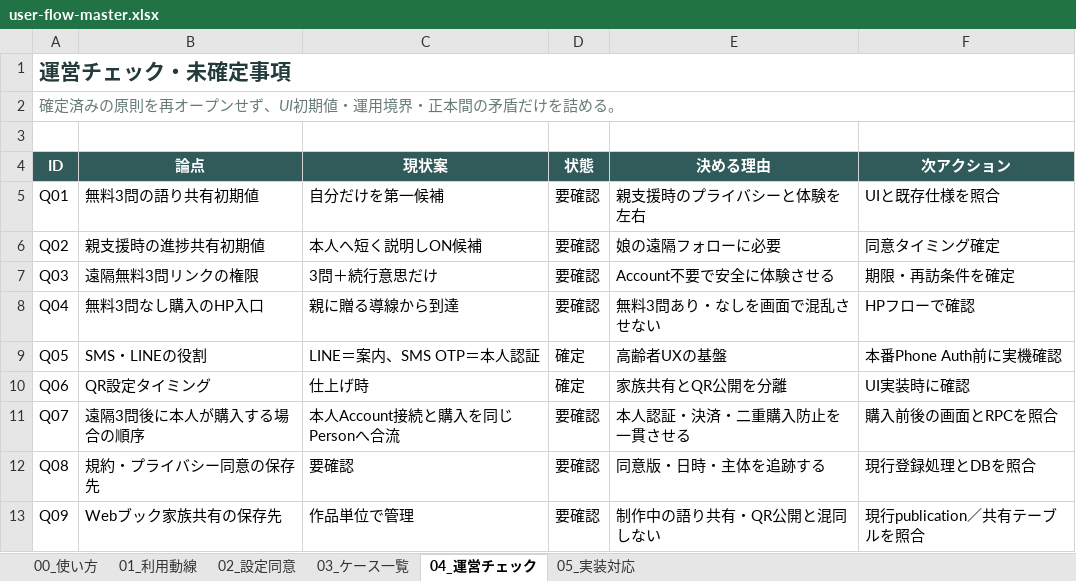
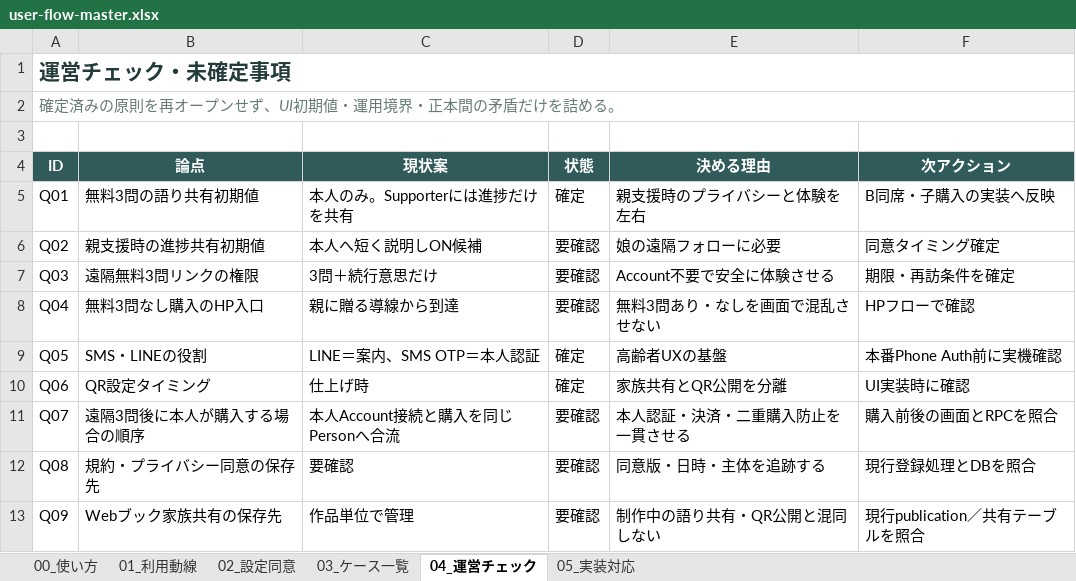
Before and after one commit to tateito-yokoito/tateyoko-book, an Excel workbook: docs/product/user-flow/user-flow-master.xlsx, sheet 04_運営チェック, drawn as a sheet; values as stored, in another font and other column widths than the file's, no borders; conditional formats not drawn; the diff names each change by its address in the sheet, - before the commit and + after, or states it on an @@ line.

```diff
--- a/docs/product/user-flow/user-flow-master.xlsx (sheet 04_運営チェック)
+++ b/docs/product/user-flow/user-flow-master.xlsx (sheet 04_運営チェック)
-C5 (現状案): 自分だけを第一候補
+C5 (現状案): 本人のみ。Supporterには進捗だけを共有
-D5 (状態): 要確認
+D5 (状態): 確定
-F5 (次アクション): UIと既存仕様を照合
+F5 (次アクション): B同席・子購入の実装へ反映
```
Also changed, not shown: sheet 01_利用動線, sheet 02_設定同意, sheet 05_実装対応.
